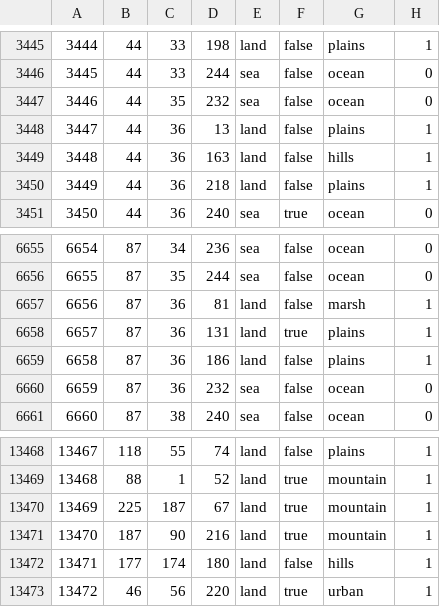
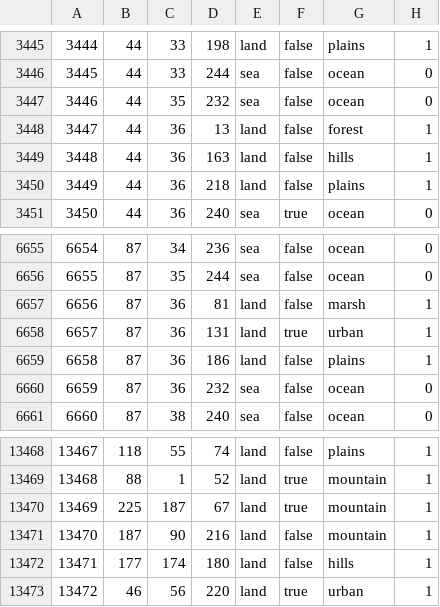
Before and after one commit to kevesdels/Rivers_Ov_Blood, a CSV file: rob-master/map/definition.csv.fixed.csv, drawn as a sheet; only a part is shown, gaps mark what is left out; the diff covers the shown part only.

```diff
--- a/rob-master/map/definition.csv.fixed.csv
+++ b/rob-master/map/definition.csv.fixed.csv
@@ -3447,3 +3447,3 @@
 3446;44;35;232;sea;false;ocean;0
-3447;44;36;13;land;false;plains;1
+3447;44;36;13;land;false;forest;1
 3448;44;36;163;land;false;hills;1
@@ -6657,3 +6657,3 @@
 6656;87;36;81;land;false;marsh;1
-6657;87;36;131;land;true;plains;1
+6657;87;36;131;land;true;urban;1
 6658;87;36;186;land;false;plains;1
@@ -13470,3 +13470,3 @@
 13469;225;187;67;land;true;mountain;1
-13470;187;90;216;land;true;mountain;1
+13470;187;90;216;land;false;mountain;1
 13471;177;174;180;land;false;hills;1
```
Also changed, not shown: 10 edited cells elsewhere in this file, 43 other files.
